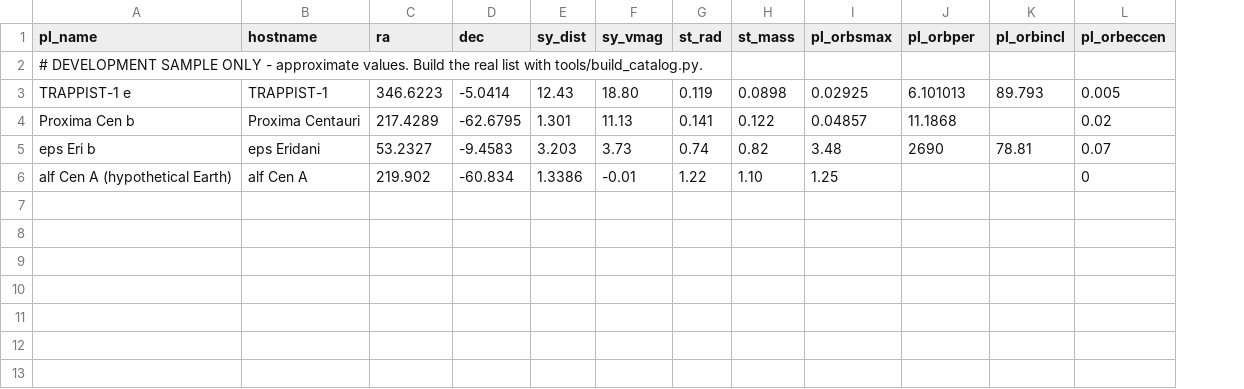
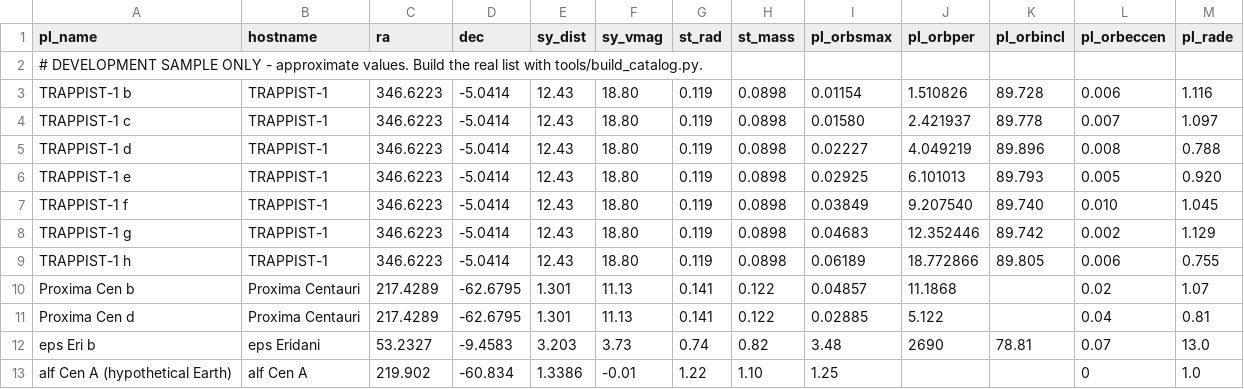
Before and after one commit to ctdltd/AlienSkies, a CSV file: src/AlienSkies.Core/Data/exoplanets.csv, drawn as a sheet; addresses are those after the commit; the diff names each change by its address in the sheet, - before the commit and + after, or states it on an @@ line.

```diff
--- a/src/AlienSkies.Core/Data/exoplanets.csv
+++ b/src/AlienSkies.Core/Data/exoplanets.csv
+column M (pl_rade), row 6: 0.920; row 10: 1.07; rows 12-13: 13.0 | 1.0
+row 3: TRAPPIST-1 b | TRAPPIST-1 | 346.6223 | -5.0414 | 12.43 | 18.80 | 0.119 | 0.0898 | 0.01154 | 1.510826 | 89.728 | 0.006 | 1.116
+row 4: TRAPPIST-1 c | TRAPPIST-1 | 346.6223 | -5.0414 | 12.43 | 18.80 | 0.119 | 0.0898 | 0.01580 | 2.421937 | 89.778 | 0.007 | 1.097
+row 5: TRAPPIST-1 d | TRAPPIST-1 | 346.6223 | -5.0414 | 12.43 | 18.80 | 0.119 | 0.0898 | 0.02227 | 4.049219 | 89.896 | 0.008 | 0.788
+row 7: TRAPPIST-1 f | TRAPPIST-1 | 346.6223 | -5.0414 | 12.43 | 18.80 | 0.119 | 0.0898 | 0.03849 | 9.207540 | 89.740 | 0.010 | 1.045
+row 8: TRAPPIST-1 g | TRAPPIST-1 | 346.6223 | -5.0414 | 12.43 | 18.80 | 0.119 | 0.0898 | 0.04683 | 12.352446 | 89.742 | 0.002 | 1.129
+row 9: TRAPPIST-1 h | TRAPPIST-1 | 346.6223 | -5.0414 | 12.43 | 18.80 | 0.119 | 0.0898 | 0.06189 | 18.772866 | 89.805 | 0.006 | 0.755
+row 11: Proxima Cen d | Proxima Centauri | 217.4289 | -62.6795 | 1.301 | 11.13 | 0.141 | 0.122 | 0.02885 | 5.122 |  | 0.04 | 0.81
```
Also changed, not shown: 19 other files.
